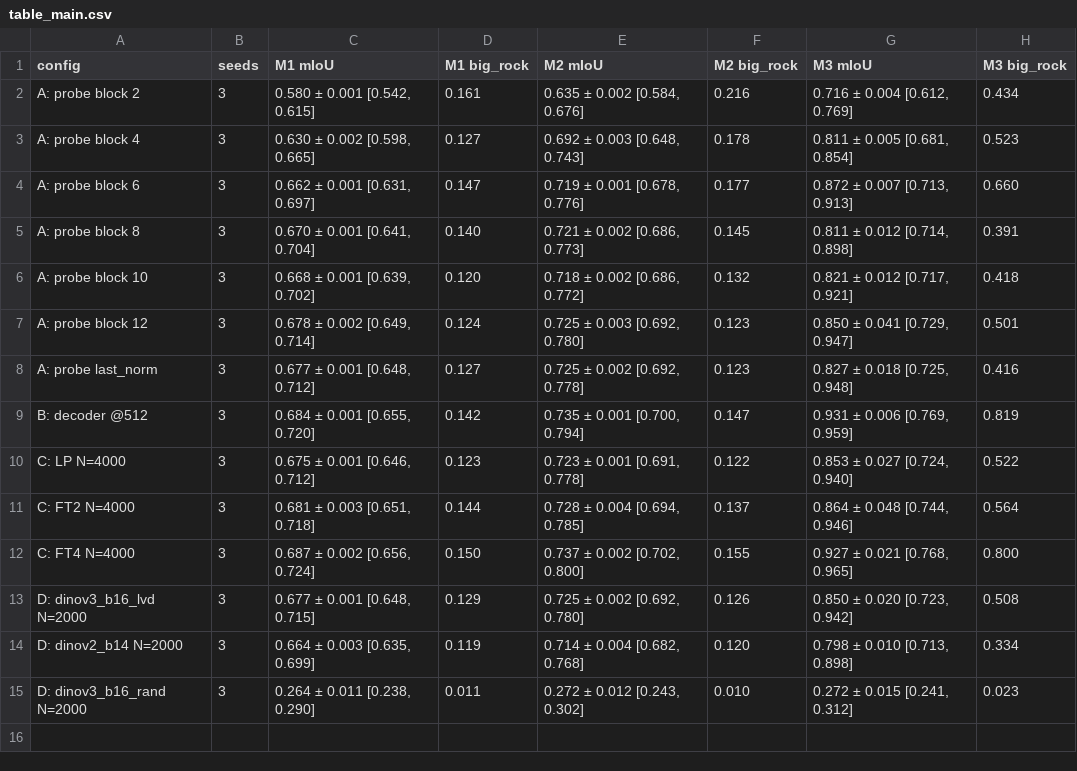
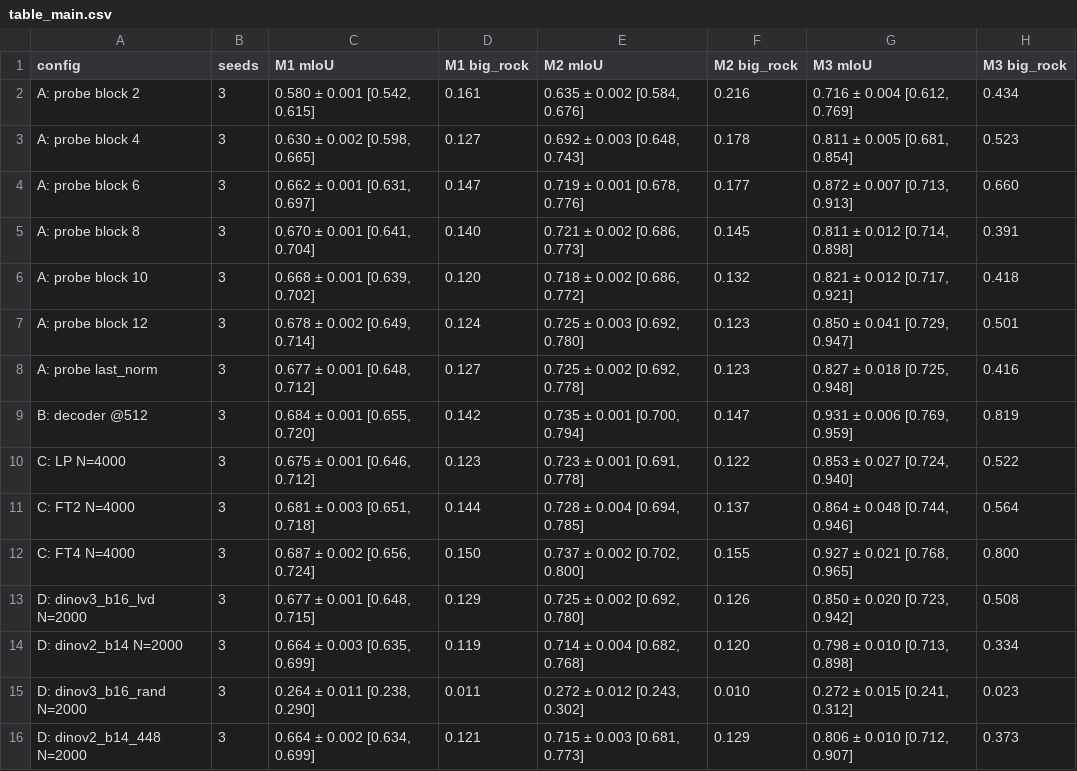
Before and after one commit to gonzaquis29/DinoV3-AI4Mars, a CSV file: results/final_run/table_main.csv, drawn as a sheet.

```diff
--- a/results/final_run/table_main.csv
+++ b/results/final_run/table_main.csv
@@ -15 +15,2 @@ D: dinov2_b14 N=2000,3,"0.664 ± 0.003 [0.635, 0.699]",0.119,"0.714 ± 0.004 [0.
 D: dinov3_b16_rand N=2000,3,"0.264 ± 0.011 [0.238, 0.290]",0.011,"0.272 ± 0.012 [0.243, 0.302]",0.010,"0.272 ± 0.015 [0.241, 0.312]",0.023
+D: dinov2_b14_448 N=2000,3,"0.664 ± 0.002 [0.634, 0.699]",0.121,"0.715 ± 0.003 [0.681, 0.773]",0.129,"0.806 ± 0.010 [0.712, 0.907]",0.373
```
Also changed, not shown: results/final_run/hypothesis_verdicts.csv, 14 other files.
